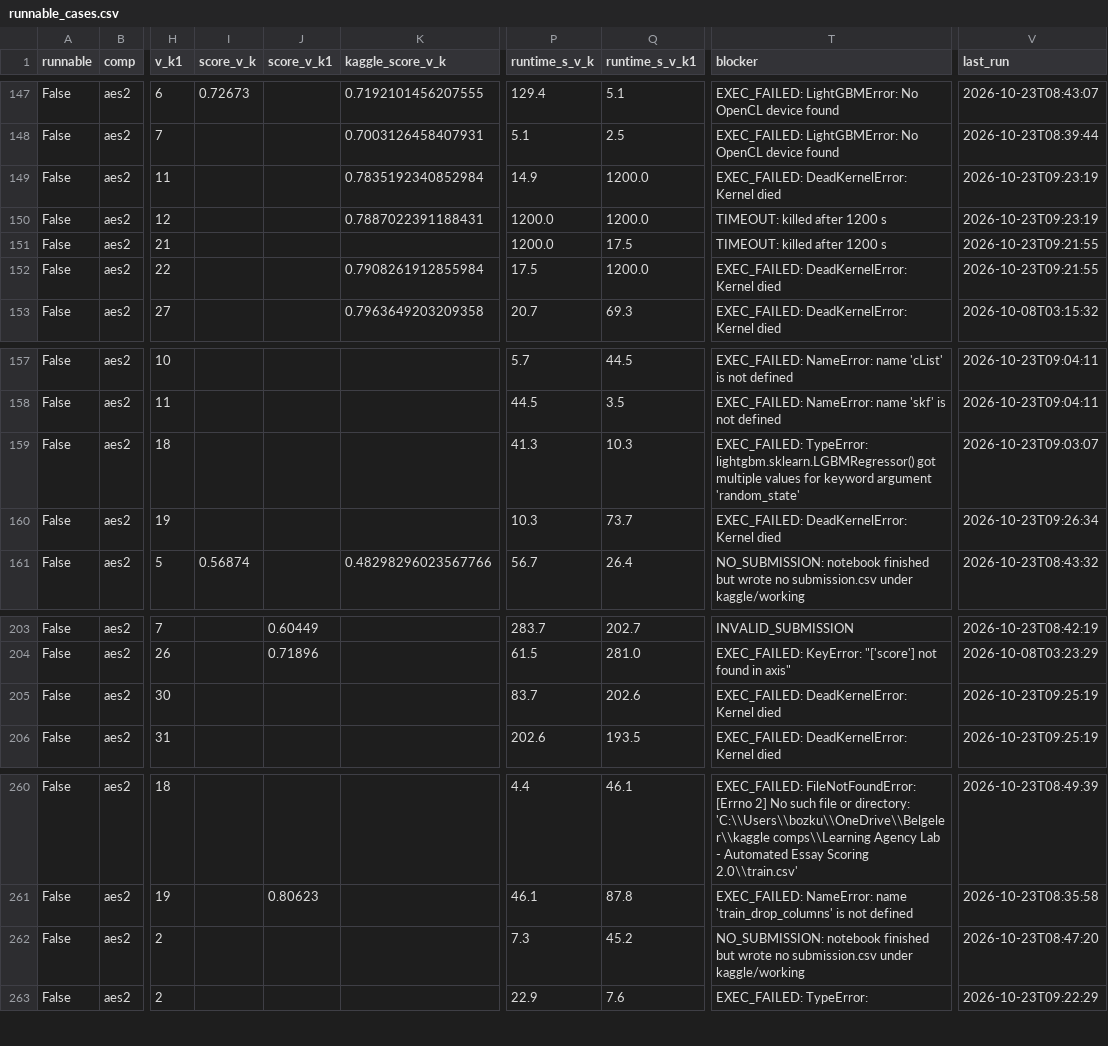
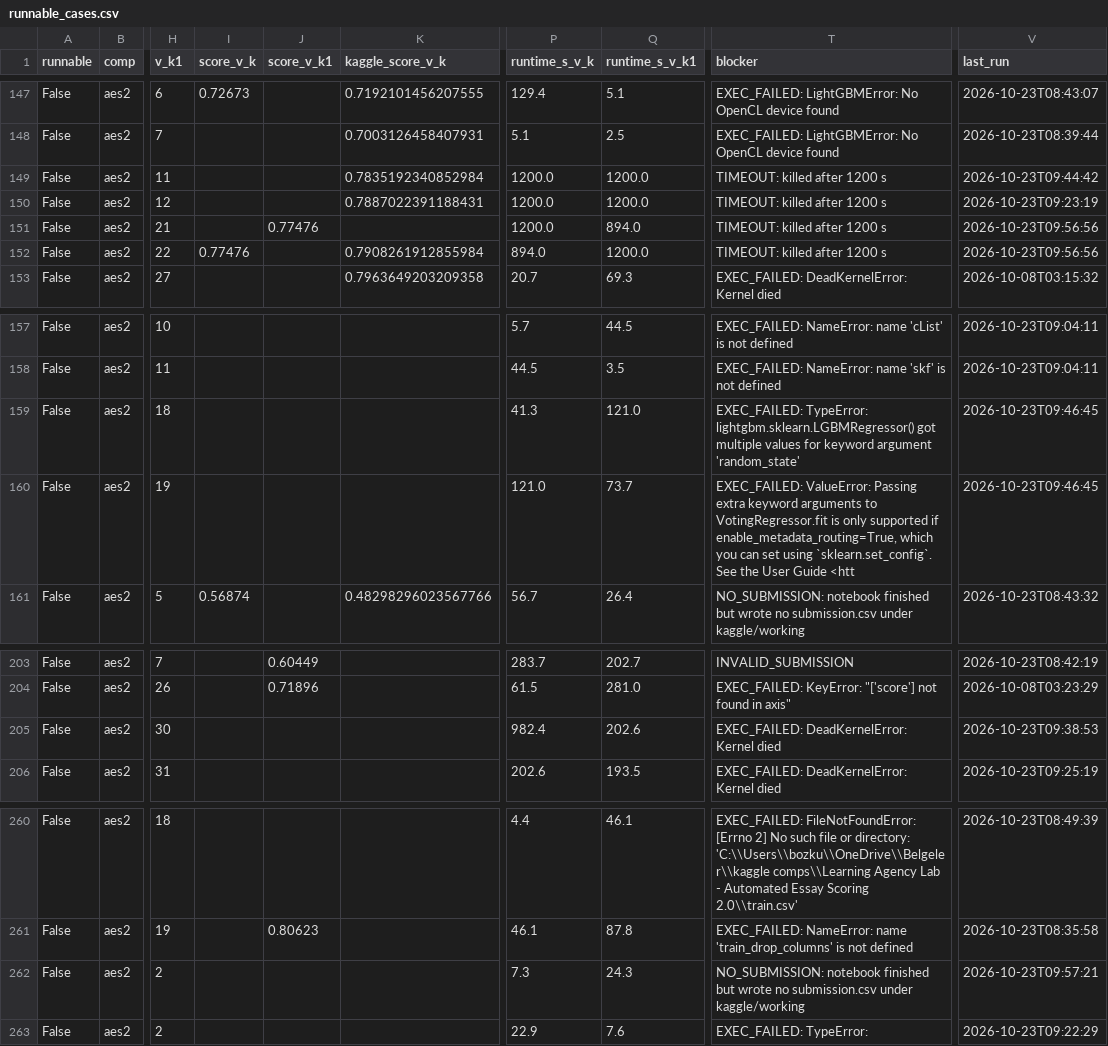
Before and after one commit to pengchej-star/tacit-eval-pipeline, a CSV file: triage/runnable_cases.csv, drawn as a sheet; only a part is shown, gaps mark what is left out; the diff names each change by its address in the sheet, - before the commit and + after, or states it on an @@ line.

```diff
--- a/triage/runnable_cases.csv
+++ b/triage/runnable_cases.csv
-P149 (runtime_s_v_k): 14.9
+P149 (runtime_s_v_k): 1200.0
-T149 (blocker): EXEC_FAILED: DeadKernelError: Kernel died
+T149 (blocker): TIMEOUT: killed after 1200 s
-V149 (last_run): 2026-10-23T09:23:19
+V149 (last_run): 2026-10-23T09:44:42
-J151 (score_v_k1): (empty)
+J151 (score_v_k1): 0.77476
-Q151 (runtime_s_v_k1): 17.5
+Q151 (runtime_s_v_k1): 894.0
-V151:V152 (last_run): 2026-10-23T09:21:55
+V151:V152 (last_run): 2026-10-23T09:56:56
-I152 (score_v_k): (empty)
+I152 (score_v_k): 0.77476
-P152 (runtime_s_v_k): 17.5
+P152 (runtime_s_v_k): 894.0
-T152 (blocker): EXEC_FAILED: DeadKernelError: Kernel died
+T152 (blocker): TIMEOUT: killed after 1200 s
-Q159 (runtime_s_v_k1): 10.3
+Q159 (runtime_s_v_k1): 121.0
-V159 (last_run): 2026-10-23T09:03:07
+V159 (last_run): 2026-10-23T09:46:45
-P160 (runtime_s_v_k): 10.3
+P160 (runtime_s_v_k): 121.0
-T160 (blocker): EXEC_FAILED: DeadKernelError: Kernel died
+T160 (blocker): EXEC_FAILED: ValueError: Passing extra keyword arguments to VotingRegressor.fit is only supported if enable_metadata_routing=True, which you can set using `sklearn.set_config`. See the User Guide <htt
-V160 (last_run): 2026-10-23T09:26:34
+V160 (last_run): 2026-10-23T09:46:45
-P205 (runtime_s_v_k): 83.7
+P205 (runtime_s_v_k): 982.4
-V205 (last_run): 2026-10-23T09:25:19
+V205 (last_run): 2026-10-23T09:38:53
-Q262 (runtime_s_v_k1): 45.2
+Q262 (runtime_s_v_k1): 24.3
-V262 (last_run): 2026-10-23T08:47:20
+V262 (last_run): 2026-10-23T09:57:21
```
Also changed, not shown: 2 other files.
